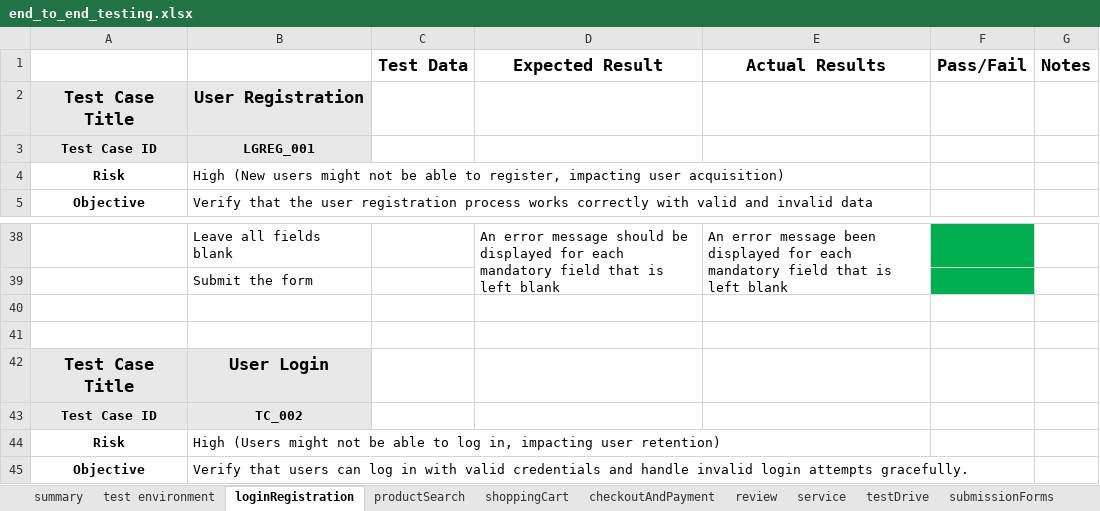
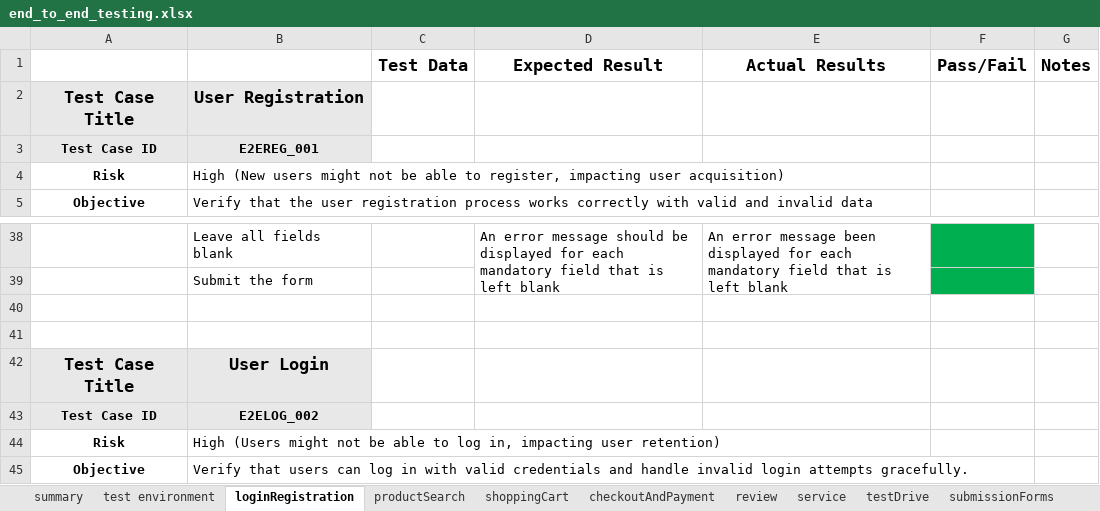
Before and after one commit to MrFigli/QA-Manual-Intership, an Excel workbook: Week_8/end_to_end_testing.xlsx, sheet loginRegistration, drawn as a sheet; only a part is shown, gaps mark what is left out; values as stored, in another font and other column widths than the file's, no borders; the diff names each change by its address in the sheet, - before the commit and + after, or states it on an @@ line.

```diff
--- a/Week_8/end_to_end_testing.xlsx (sheet loginRegistration)
+++ b/Week_8/end_to_end_testing.xlsx (sheet loginRegistration)
-B3: LGREG_001
+B3: E2EREG_001
-B43: TC_002
+B43: E2ELOG_002
```
Also changed, not shown: sheet checkoutAndPayment, sheet productSearch, sheet shoppingCart.
